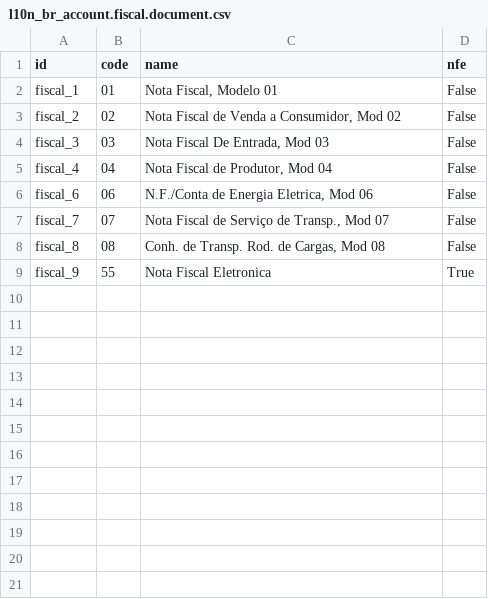
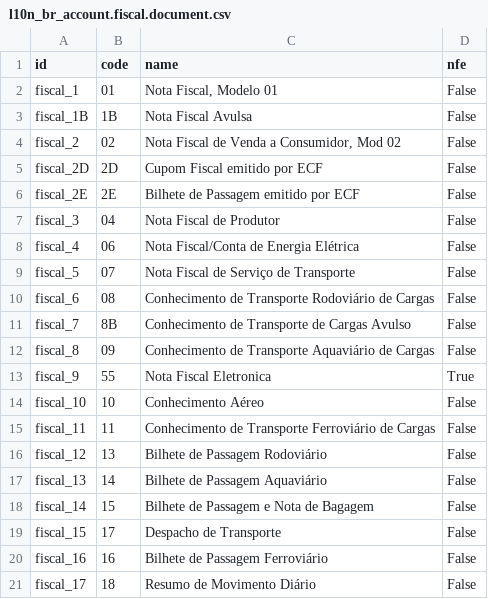
Before and after one commit to mxslnx/l10n_br, a CSV file: l10n_br_data_account/l10n_br_account.fiscal.document.csv, drawn as a sheet; only a part is shown; the diff covers the shown part only.

Commit message:
l10n_br_account - Adicionado o regime tributário na empresa (exigido na NFE 2.00), adicionado o endereço de entrega na nota fiscal, adicionado documentos fiscais contidos no SPED Fiscal, concertada as visões da nota fiscal de entrada, l10n_br_data_cep - Corrigido as referências de estados em cada estado.

```diff
--- a/l10n_br_data_account/l10n_br_account.fiscal.document.csv
+++ b/l10n_br_data_account/l10n_br_account.fiscal.document.csv
@@ -2,8 +2,20 @@
 fiscal_1,"01","Nota Fiscal, Modelo 01","False"
+fiscal_1B,"1B","Nota Fiscal Avulsa","False"
 fiscal_2,"02","Nota Fiscal de Venda a Consumidor, Mod 02","False"
-fiscal_3,"03","Nota Fiscal De Entrada, Mod 03","False"
-fiscal_4,"04","Nota Fiscal de Produtor, Mod 04","False"
-fiscal_6,"06","N.F./Conta de Energia Eletrica, Mod 06","False"
-fiscal_7,"07","Nota Fiscal de Serviço de Transp., Mod 07","False"
-fiscal_8,"08","Conh. de Transp. Rod. de Cargas, Mod 08","False"
+fiscal_2D,"2D","Cupom Fiscal emitido por ECF","False"
+fiscal_2E,"2E","Bilhete de Passagem emitido por ECF","False"
+fiscal_3,"04","Nota Fiscal de Produtor","False"
+fiscal_4,"06","Nota Fiscal/Conta de Energia Elétrica","False"
+fiscal_5,"07","Nota Fiscal de Serviço de Transporte","False"
+fiscal_6,"08","Conhecimento de Transporte Rodoviário de Cargas","False"
+fiscal_7,"8B","Conhecimento de Transporte de Cargas Avulso","False"
+fiscal_8,"09","Conhecimento de Transporte Aquaviário de Cargas","False"
 fiscal_9,"55","Nota Fiscal Eletronica","True"
+fiscal_10,"10","Conhecimento Aéreo","False"
+fiscal_11,"11","Conhecimento de Transporte Ferroviário de Cargas","False"
+fiscal_12,"13","Bilhete de Passagem Rodoviário","False"
+fiscal_13,"14","Bilhete de Passagem Aquaviário","False"
+fiscal_14,"15","Bilhete de Passagem e Nota de Bagagem","False"
+fiscal_15,"17","Despacho de Transporte","False"
+fiscal_16,"16","Bilhete de Passagem Ferroviário","False"
+fiscal_17,"18","Resumo de Movimento Diário","False"
```
Also changed, not shown: 12 added rows elsewhere in this file, 34 other files.
